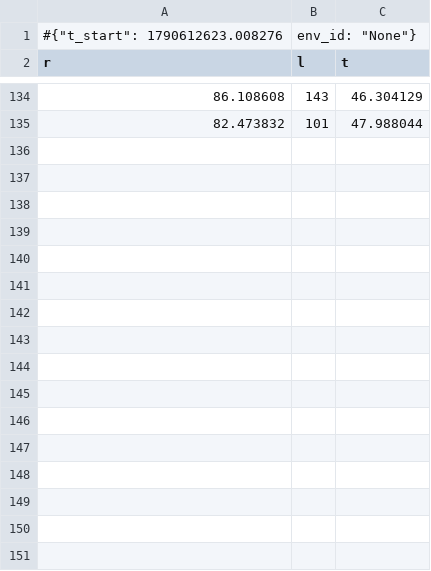
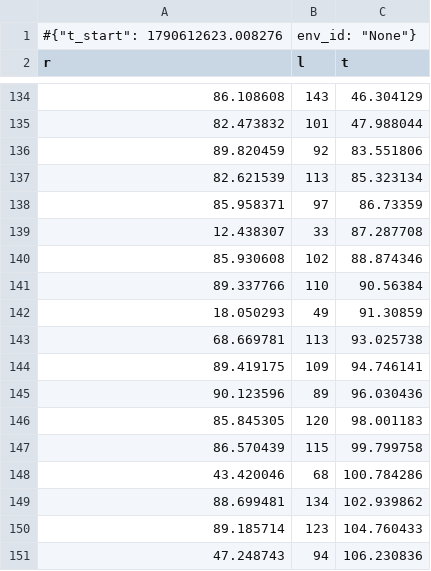
Before and after one commit to trevorgor289/truck-env-sumo, a CSV file: logs/ppo_neurosymbolic_scalloponly_seed0_20260928_162341/monitor.monitor.csv, drawn as a sheet; only a part is shown, gaps mark what is left out; the diff names each change by its address in the sheet, - before the commit and + after, or states it on an @@ line.

```diff
--- a/logs/ppo_neurosymbolic_scalloponly_seed0_20260928_162341/monitor.monitor.csv
+++ b/logs/ppo_neurosymbolic_scalloponly_seed0_20260928_162341/monitor.monitor.csv
+row 136: 89.820459 | 92 | 83.551806
+row 137: 82.621539 | 113 | 85.323134
+row 138: 85.958371 | 97 | 86.73359
+row 139: 12.438307 | 33 | 87.287708
+row 140: 85.930608 | 102 | 88.874346
+row 141: 89.337766 | 110 | 90.56384
+row 142: 18.050293 | 49 | 91.30859
+row 143: 68.669781 | 113 | 93.025738
+row 144: 89.419175 | 109 | 94.746141
+row 145: 90.123596 | 89 | 96.030436
+row 146: 85.845305 | 120 | 98.001183
+row 147: 86.570439 | 115 | 99.799758
+row 148: 43.420046 | 68 | 100.784286
+row 149: 88.699481 | 134 | 102.939862
+row 150: 89.185714 | 123 | 104.760433
+row 151: 47.248743 | 94 | 106.230836
```
Also changed, not shown: logs/ppo_neurosymbolic_scalloponly_seed0_20260928_162341/events.csv.
